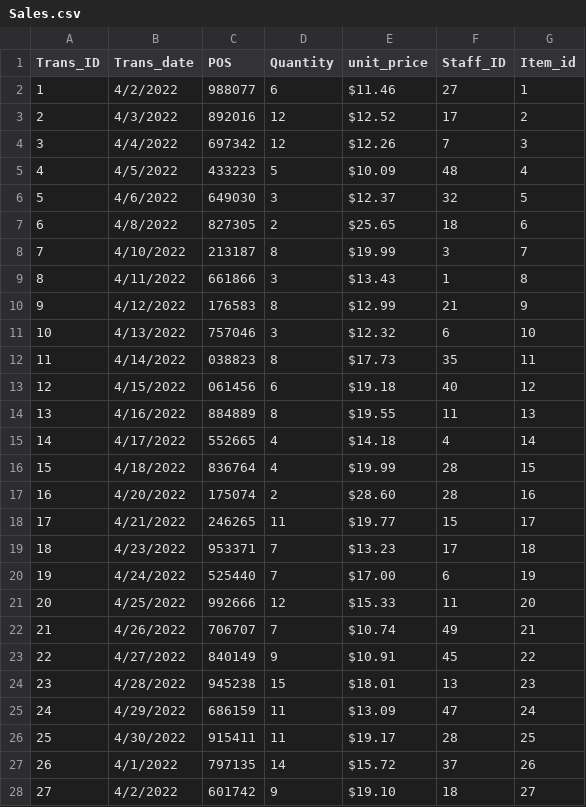
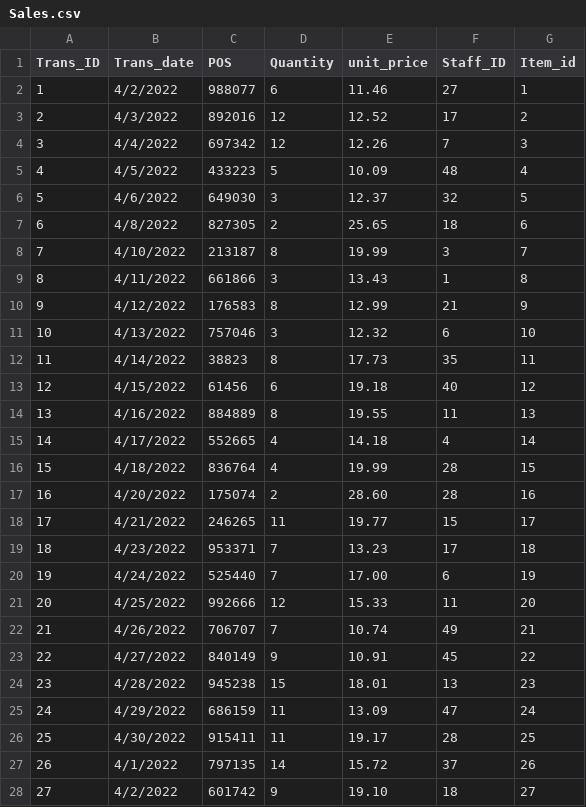
Before and after one commit to lntho240/IST-300, a CSV file: Sales.csv, drawn as a sheet; only a part is shown; the diff covers the shown part only.

Commit message:
Add files via upload

```diff
--- a/Sales.csv
+++ b/Sales.csv
@@ -1,28 +1,28 @@
 Trans_ID, Trans_date, POS, Quantity, unit_price,Staff_ID,Item_id
-1,4/2/2022,988077,6,$11.46 ,27,1
-2,4/3/2022,892016,12,$12.52 ,17,2
-3,4/4/2022,697342,12,$12.26 ,7,3
-4,4/5/2022,433223,5,$10.09 ,48,4
-5,4/6/2022,649030,3,$12.37 ,32,5
-6,4/8/2022,827305,2,$25.65 ,18,6
-7,4/10/2022,213187,8,$19.99 ,3,7
-8,4/11/2022,661866,3,$13.43 ,1,8
-9,4/12/2022,176583,8,$12.99 ,21,9
-10,4/13/2022,757046,3,$12.32 ,6,10
-11,4/14/2022,038823,8,$17.73 ,35,11
-12,4/15/2022,061456,6,$19.18 ,40,12
-13,4/16/2022,884889,8,$19.55 ,11,13
-14,4/17/2022,552665,4,$14.18 ,4,14
-15,4/18/2022,836764,4,$19.99 ,28,15
-16,4/20/2022,175074,2,$28.60 ,28,16
-17,4/21/2022,246265,11,$19.77 ,15,17
-18,4/23/2022,953371,7,$13.23 ,17,18
-19,4/24/2022,525440,7,$17.00 ,6,19
-20,4/25/2022,992666,12,$15.33 ,11,20
-21,4/26/2022,706707,7,$10.74 ,49,21
-22,4/27/2022,840149,9,$10.91 ,45,22
-23,4/28/2022,945238,15,$18.01 ,13,23
-24,4/29/2022,686159,11,$13.09 ,47,24
-25,4/30/2022,915411,11,$19.17 ,28,25
-26,4/1/2022,797135,14,$15.72 ,37,26
-27,4/2/2022,601742,9,$19.10 ,18,27
+1,4/2/2022,988077,6,11.46,27,1
+2,4/3/2022,892016,12,12.52,17,2
+3,4/4/2022,697342,12,12.26,7,3
+4,4/5/2022,433223,5,10.09,48,4
+5,4/6/2022,649030,3,12.37,32,5
+6,4/8/2022,827305,2,25.65,18,6
+7,4/10/2022,213187,8,19.99,3,7
+8,4/11/2022,661866,3,13.43,1,8
+9,4/12/2022,176583,8,12.99,21,9
+10,4/13/2022,757046,3,12.32,6,10
+11,4/14/2022,38823,8,17.73,35,11
+12,4/15/2022,61456,6,19.18,40,12
+13,4/16/2022,884889,8,19.55,11,13
+14,4/17/2022,552665,4,14.18,4,14
+15,4/18/2022,836764,4,19.99,28,15
+16,4/20/2022,175074,2,28.60,28,16
+17,4/21/2022,246265,11,19.77,15,17
+18,4/23/2022,953371,7,13.23,17,18
+19,4/24/2022,525440,7,17.00,6,19
+20,4/25/2022,992666,12,15.33,11,20
+21,4/26/2022,706707,7,10.74,49,21
+22,4/27/2022,840149,9,10.91,45,22
+23,4/28/2022,945238,15,18.01,13,23
+24,4/29/2022,686159,11,13.09,47,24
+25,4/30/2022,915411,11,19.17,28,25
+26,4/1/2022,797135,14,15.72,37,26
+27,4/2/2022,601742,9,19.10,18,27
```
Also changed, not shown: 27 edited cells elsewhere in this file.
